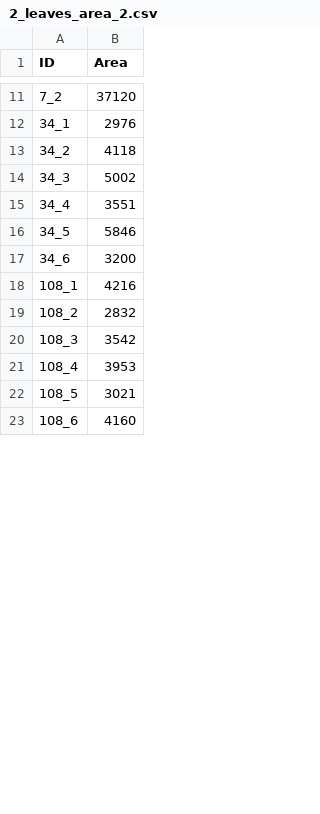
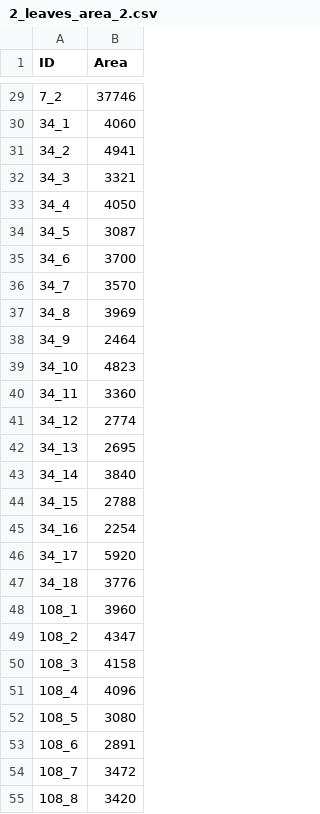
Before and after one commit to leozzmc/FedAvg, a CSV file: Accuracy/Top/2_leaves_area_2.csv, drawn as a sheet; only a part is shown, gaps mark what is left out; the diff covers the shown part only.

```diff
--- a/Accuracy/Top/2_leaves_area_2.csv
+++ b/Accuracy/Top/2_leaves_area_2.csv
@@ -11,13 +29,27 @@ ID,Area
-7_2,37120
-34_1,2976
-34_2,4118
-34_3,5002
-34_4,3551
-34_5,5846
-34_6,3200
-108_1,4216
-108_2,2832
-108_3,3542
-108_4,3953
-108_5,3021
-108_6,4160
+7_2,37746
+34_1,4060
+34_2,4941
+34_3,3321
+34_4,4050
+34_5,3087
+34_6,3700
+34_7,3570
+34_8,3969
+34_9,2464
+34_10,4823
+34_11,3360
+34_12,2774
+34_13,2695
+34_14,3840
+34_15,2788
+34_16,2254
+34_17,5920
+34_18,3776
+108_1,3960
+108_2,4347
+108_3,4158
+108_4,4096
+108_5,3080
+108_6,2891
+108_7,3472
+108_8,3420
```
Also changed, not shown: 56 added rows and 39 edited cells elsewhere in this file, Accuracy/Top/1_leaves_area_0.csv, Accuracy/Top/1_leaves_area_1.csv, 36 other files.
